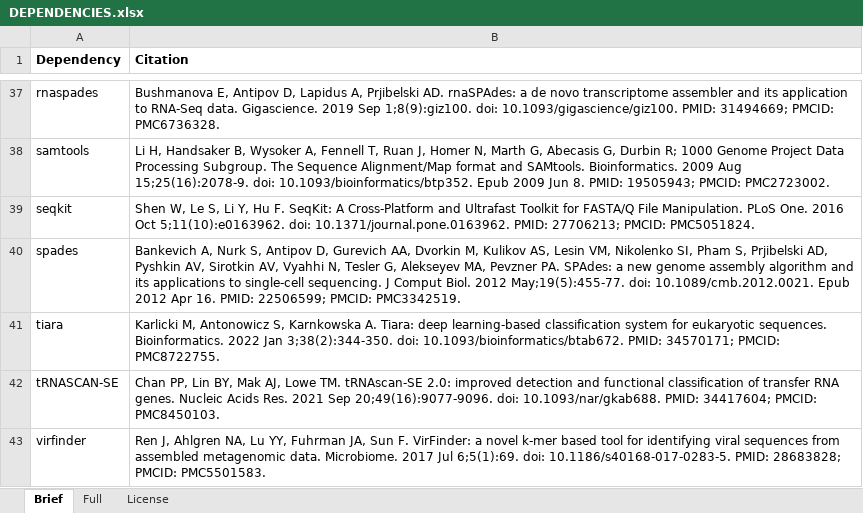
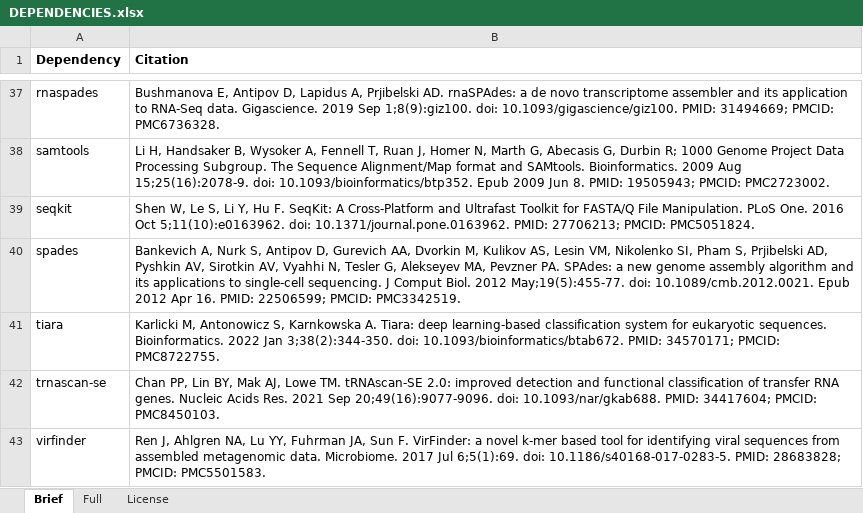
Before and after one commit to jolespin/veba, an Excel workbook: DEPENDENCIES.xlsx, sheet Brief, drawn as a sheet; only a part is shown, gaps mark what is left out; values as stored, in another font and other column widths than the file's, no borders; the diff names each change by its address in the sheet, - before the commit and + after, or states it on an @@ line.

```diff
--- a/DEPENDENCIES.xlsx (sheet Brief)
+++ b/DEPENDENCIES.xlsx (sheet Brief)
-A42 (Dependency): tRNASCAN-SE
+A42 (Dependency): trnascan-se
```
Also changed, not shown: 35 other files.
